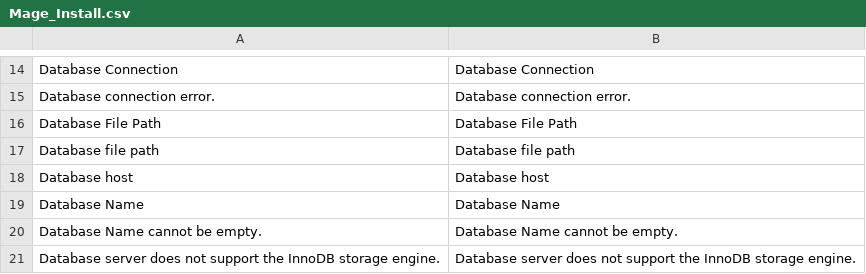
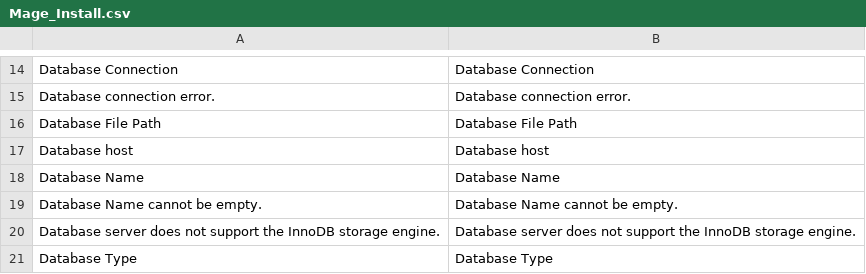
Before and after one commit to MahoCommerce/maho, a CSV file: app/locale/en_US/Mage_Install.csv, drawn as a sheet; only a part is shown, gaps mark what is left out; the shorter side is filled out with more unchanged rows.

Commit message:
Standardize 'Database File Path' string

```diff
--- a/app/locale/en_US/Mage_Install.csv
+++ b/app/locale/en_US/Mage_Install.csv
@@ -16,3 +16,2 @@
 "Database File Path","Database File Path"
-"Database file path","Database file path"
 "Database host","Database host"
```
Also changed, not shown: 22 other files.
